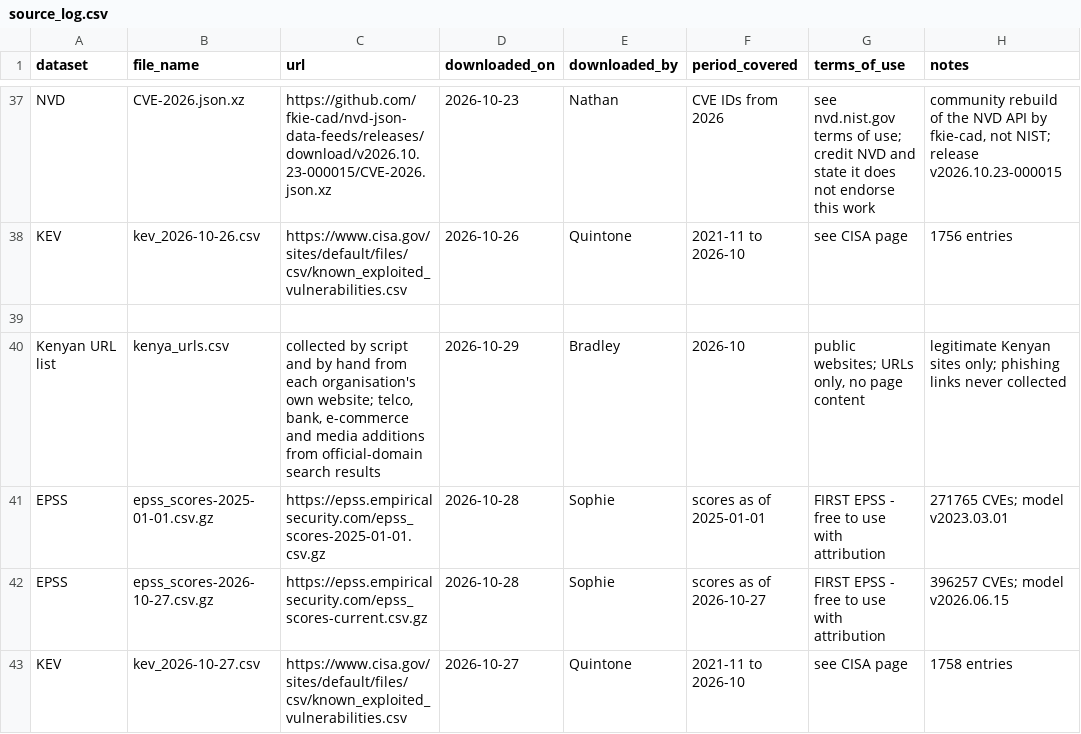
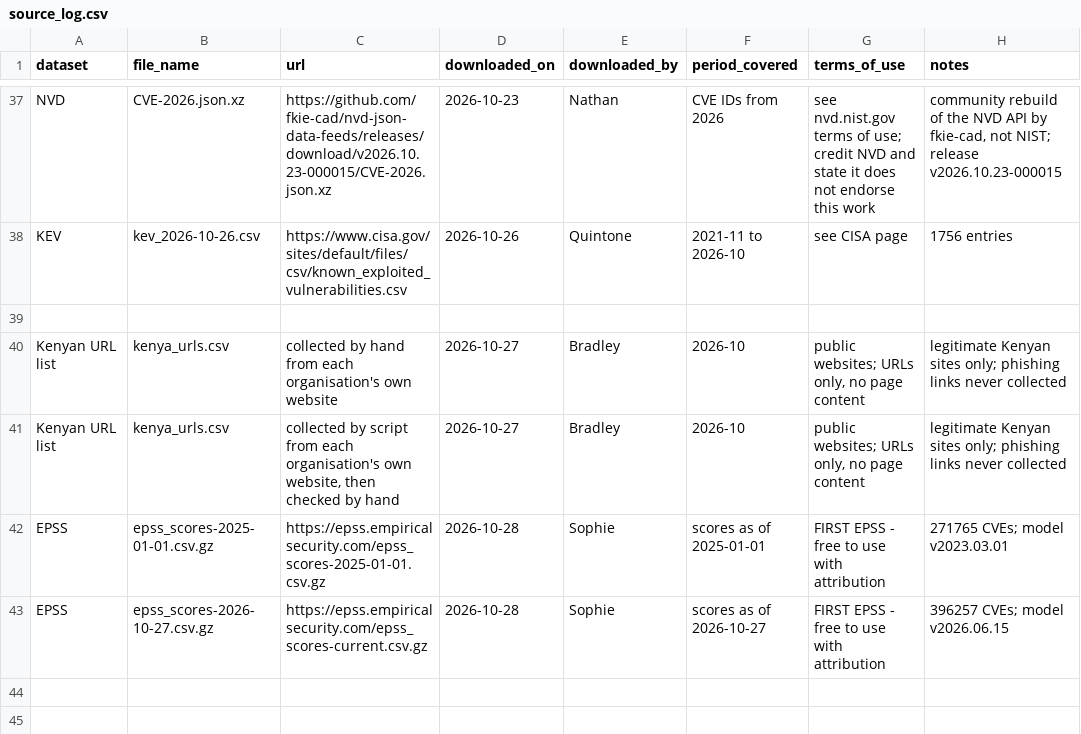
Before and after one commit to Sophie-Muchiri12/data-forge-cyber, a CSV file: docs/source_log.csv, drawn as a sheet; only a part is shown, gaps mark what is left out; removed rows and columns are numbered as before the commit, all else as after; the diff names each change by its address in the sheet, - before the commit and + after, or states it on an @@ line.

```diff
--- a/docs/source_log.csv
+++ b/docs/source_log.csv
+row 40: Kenyan URL list | kenya_urls.csv | collected by hand from each organisation's own website | 2026-10-27 | Bradley | 2026-10 | public websites; URLs only, no page content | legitimate Kenyan sites only; phishing links never collected
-C41 (url): …by script and by hand from each organisation's own website; telco, bank, e-commerce and media additions from official-domain search results
+C41 (url): …by script from each organisation's own website, then checked by hand
-D41 (downloaded_on): 2026-10-29
+D41 (downloaded_on): 2026-10-27
-row 43: KEV | kev_2026-10-27.csv | https://www.cisa.gov/sites/default/files/csv/known_exploited_vulnerabilities.csv | 2026-10-27 | Quintone | 2021-11 to 2026-10 | see CISA page | 1758 entries
```
Also changed, not shown: data/raw/ca_entry_CM.csv, data/raw/kenya_urls.csv, 8 other files.
